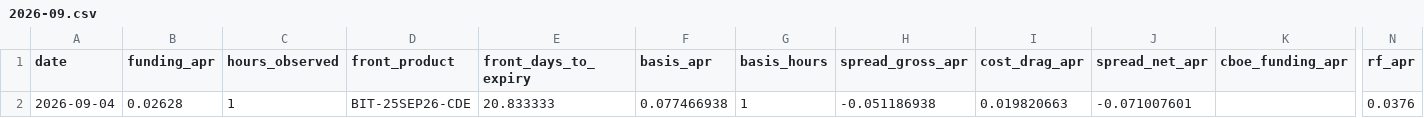
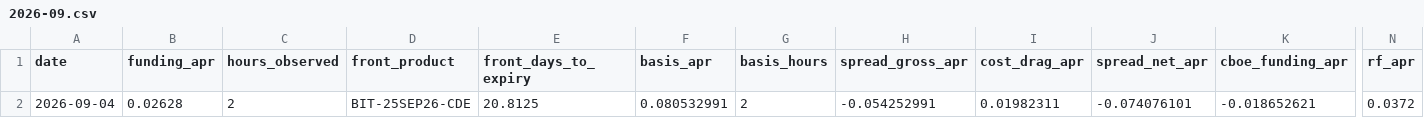
Before and after one commit to luke-cramer/ai-trading, a CSV file: data/carry/daily/2026-09.csv, drawn as a sheet; only a part is shown, gaps mark what is left out; removed rows and columns are numbered as before the commit, all else as after; rows hold the shown columns only; the diff names each change by its address in the sheet, - before the commit and + after, or states it on an @@ line.

Commit message:
report(carry): 2026-09-04

```diff
--- a/data/carry/daily/2026-09.csv
+++ b/data/carry/daily/2026-09.csv
-row 2: 2026-09-04 | 0.02628 | 1 | BIT-25SEP26-CDE | 20.833333 | 0.077466938 | 1 | -0.051186938 | 0.019820663 | -0.071007601 |  | 0.0376
+row 2: 2026-09-04 | 0.02628 | 2 | BIT-25SEP26-CDE | 20.8125 | 0.080532991 | 2 | -0.054252991 | 0.01982311 | -0.074076101 | -0.018652621 | 0.0372
```
Also changed, not shown: data/carry/cboe/2026-09.csv, 4 other files.
